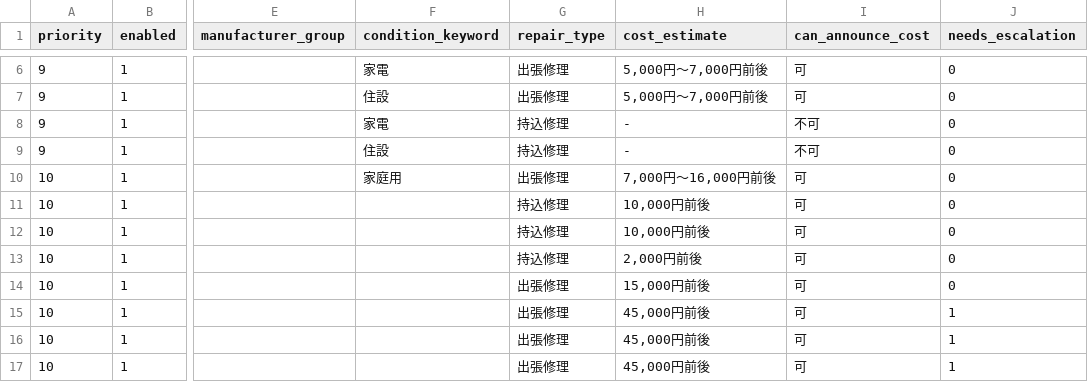
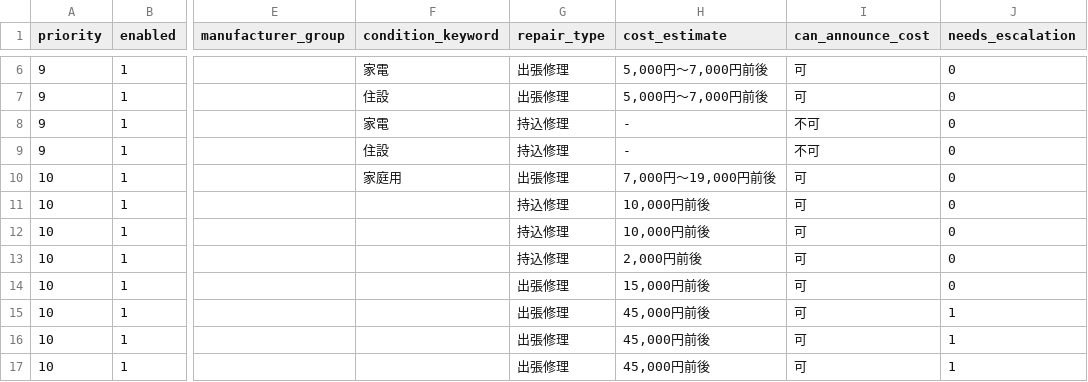
Before and after one commit to shigeki2026-tech/WRT-helpr, a CSV file: data/master_cost_rules.csv, drawn as a sheet; only a part is shown, gaps mark what is left out; the diff names each change by its address in the sheet, - before the commit and + after, or states it on an @@ line.

Commit message:
Fix stale generic Daikin home AC cost

```diff
--- a/data/master_cost_rules.csv
+++ b/data/master_cost_rules.csv
-H10 (cost_estimate): 7,000円～16,000円前後
+H10 (cost_estimate): 7,000円～19,000円前後
```
